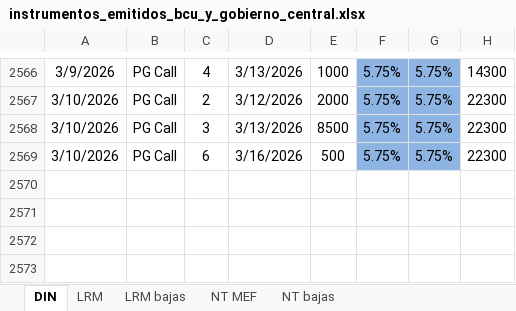
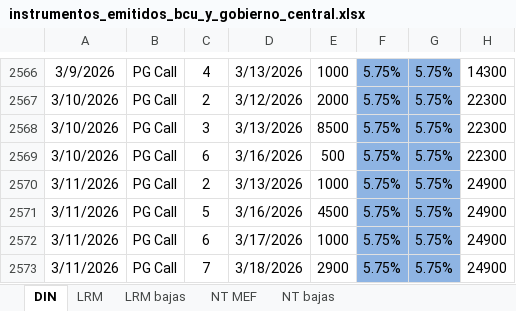
Before and after one commit to jforrisi/dcp, an Excel workbook: update/historicos/instrumentos_emitidos_bcu_y_gobierno_central.xlsx, sheet DIN, drawn as a sheet; only a part is shown, gaps mark what is left out; values as stored, in another font and other column widths than the file's, no borders; charts and pictures not drawn; the diff names each change by its address in the sheet, - before the commit and + after, or states it on an @@ line.

```diff
--- a/update/historicos/instrumentos_emitidos_bcu_y_gobierno_central.xlsx (sheet DIN)
+++ b/update/historicos/instrumentos_emitidos_bcu_y_gobierno_central.xlsx (sheet DIN)
+row 2570: 3/11/2026 | PG Call | 2 | 3/13/2026 | 1000 | 5.75% | 5.75% | 24900
+row 2571: 3/11/2026 | PG Call | 5 | 3/16/2026 | 4500 | 5.75% | 5.75% | 24900
+row 2572: 3/11/2026 | PG Call | 6 | 3/17/2026 | 1000 | 5.75% | 5.75% | 24900
+row 2573: 3/11/2026 | PG Call | 7 | 3/18/2026 | 2900 | 5.75% | 5.75% | 24900
```
Also changed, not shown: update/historicos/embi.xlsx, update/historicos/expectativas_inflacion_mexico.xlsx, 2 other files.
